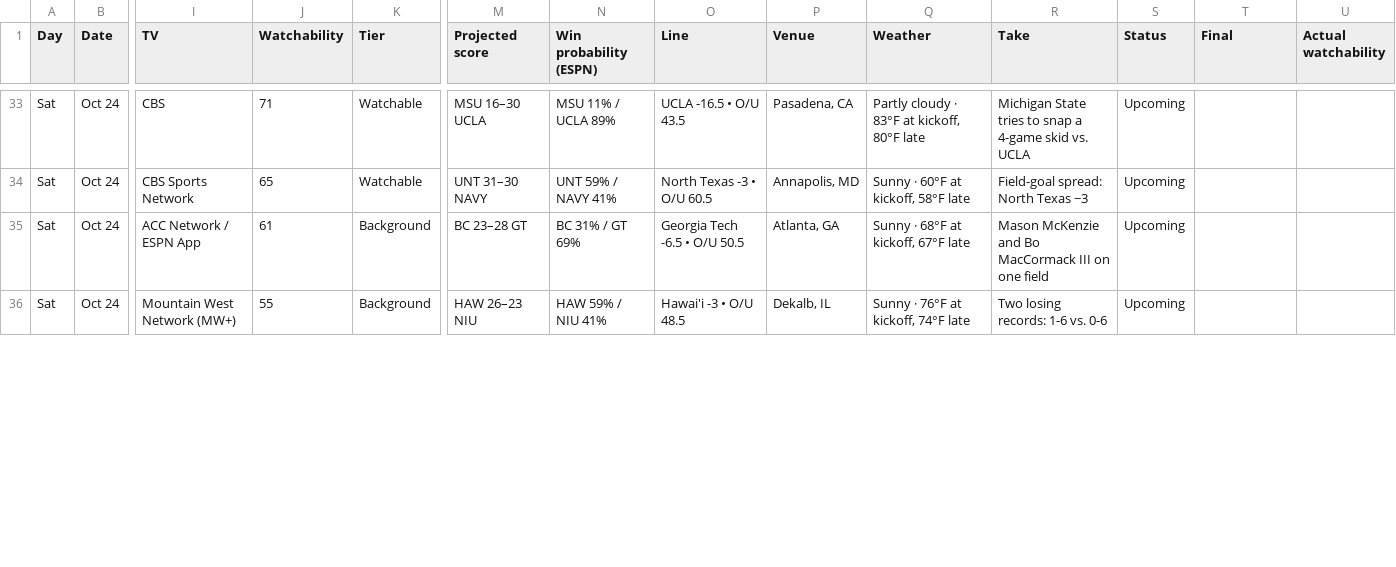
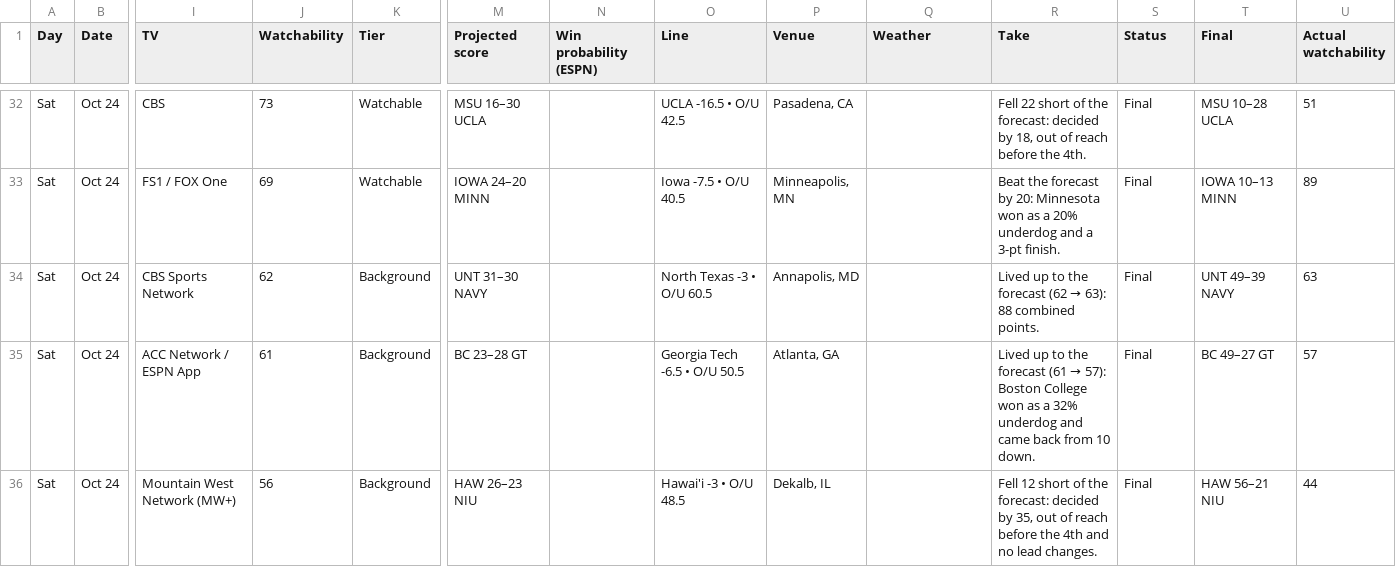
Before and after one commit to denegrijustin/football-watchability, a CSV file: public/exports/watch-slate.csv, drawn as a sheet; only a part is shown, gaps mark what is left out; addresses are those after the commit; rows hold the shown columns only; the diff covers the shown part only; the diff names each change by its address in the sheet, - before the commit and + after, or states it on an @@ line.

```diff
--- a/public/exports/watch-slate.csv
+++ b/public/exports/watch-slate.csv
-J32 (Watchability): 71
+J32 (Watchability): 73
-N32 (Win probability (ESPN)): MSU 11% / UCLA 89%
+N32 (Win probability (ESPN)): (empty)
-O32 (Line): UCLA -16.5 • O/U 43.5
+O32 (Line): UCLA -16.5 • O/U 42.5
-Q32 (Weather): Partly cloudy · 83°F at kickoff, 80°F late
+Q32 (Weather): (empty)
-R32 (Take): Michigan State tries to snap a 4-game skid vs. UCLA
+R32 (Take): Fell 22 short of the forecast: decided by 18, out of reach before the 4th.
-S32 (Status): Upcoming
+S32 (Status): Final
-T32 (Final): (empty)
+T32 (Final): MSU 10–28 UCLA
-U32 (Actual watchability): (empty)
+U32 (Actual watchability): 51
+row 33: Sat | Oct 24 | FS1 / FOX One | 69 | Watchable | IOWA 24–20 MINN |  | Iowa -7.5 • O/U 40.5 | Minneapolis, MN |  | Beat the forecast by 20: Minnesota won as a 20% underdog and a 3-pt finish. | Final | IOWA 10–13 MINN | 89
-J34 (Watchability): 65
+J34 (Watchability): 62
-K34 (Tier): Watchable
+K34 (Tier): Background
-N34 (Win probability (ESPN)): UNT 59% / NAVY 41%
+N34 (Win probability (ESPN)): (empty)
-Q34 (Weather): Sunny · 60°F at kickoff, 58°F late
+Q34 (Weather): (empty)
@@ R34 (Take): Field-goal spread: North Texas −3 → Lived up to the forecast (62 → 63): 88 combined points. @@
-S34:S36 (Status): Upcoming
+S34:S36 (Status): Final
-T34 (Final): (empty)
+T34 (Final): UNT 49–39 NAVY
-U34 (Actual watchability): (empty)
+U34 (Actual watchability): 63
-N35 (Win probability (ESPN)): BC 31% / GT 69%
+N35 (Win probability (ESPN)): (empty)
-Q35 (Weather): Sunny · 68°F at kickoff, 67°F late
+Q35 (Weather): (empty)
@@ R35 (Take): Mason McKenzie and Bo MacCormack III on one field → Lived up to the forecast (61 → 57): Boston College won as a 32% underdog and came back from 10 down. @@
-T35 (Final): (empty)
+T35 (Final): BC 49–27 GT
-U35 (Actual watchability): (empty)
+U35 (Actual watchability): 57
-J36 (Watchability): 55
+J36 (Watchability): 56
-N36 (Win probability (ESPN)): HAW 59% / NIU 41%
+N36 (Win probability (ESPN)): (empty)
-Q36 (Weather): Sunny · 76°F at kickoff, 74°F late
+Q36 (Weather): (empty)
-R36 (Take): Two losing records: 1-6 vs. 0-6
+R36 (Take): Fell 12 short of the forecast: decided by 35, out of reach before the 4th and no lead changes.
-T36 (Final): (empty)
+T36 (Final): HAW 56–21 NIU
-U36 (Actual watchability): (empty)
+U36 (Actual watchability): 44
```
Also changed, not shown: 1 removed row and 118 edited cells elsewhere in this file, 18 other files.
